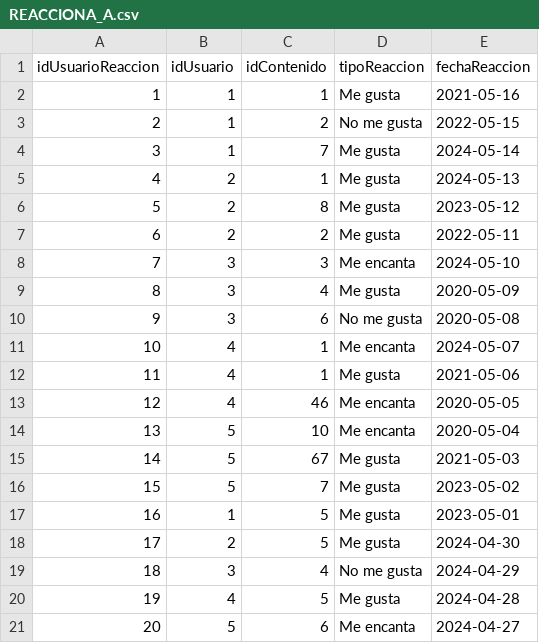
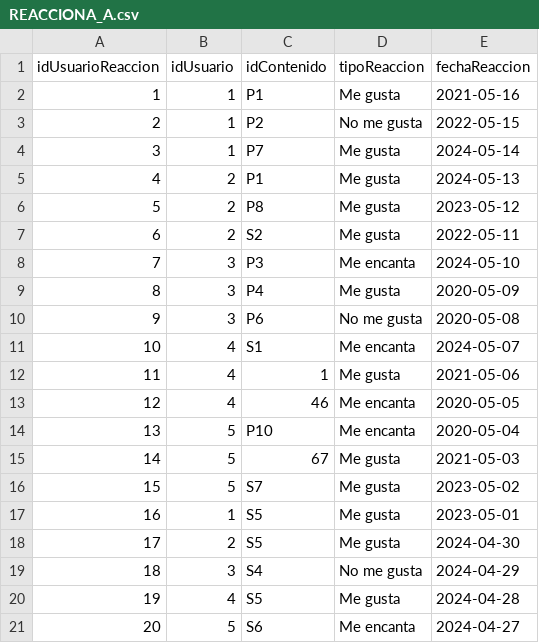
Before and after one commit to camilodelgado23/Archivos.csv, a CSV file: REACCIONA_A.csv, drawn as a sheet.

Commit message:
Update REACCIONA_A.csv

```diff
--- a/REACCIONA_A.csv
+++ b/REACCIONA_A.csv
@@ -1,21 +1,21 @@
 idUsuarioReaccion,idUsuario,idContenido,tipoReaccion,fechaReaccion
-1,1,1,Me gusta,2021-05-16
-2,1,2,No me gusta,2022-05-15
-3,1,7,Me gusta,2024-05-14
-4,2,1,Me gusta,2024-05-13
-5,2,8,Me gusta,2023-05-12
-6,2,2,Me gusta,2022-05-11
-7,3,3,Me encanta,2024-05-10
-8,3,4,Me gusta,2020-05-09
-9,3,6,No me gusta,2020-05-08
-10,4,1,Me encanta,2024-05-07
+1,1,P1,Me gusta,2021-05-16
+2,1,P2,No me gusta,2022-05-15
+3,1,P7,Me gusta,2024-05-14
+4,2,P1,Me gusta,2024-05-13
+5,2,P8,Me gusta,2023-05-12
+6,2,S2,Me gusta,2022-05-11
+7,3,P3,Me encanta,2024-05-10
+8,3,P4,Me gusta,2020-05-09
+9,3,P6,No me gusta,2020-05-08
+10,4,S1,Me encanta,2024-05-07
 11,4,1,Me gusta,2021-05-06
 12,4,46,Me encanta,2020-05-05
-13,5,10,Me encanta,2020-05-04
+13,5,P10,Me encanta,2020-05-04
 14,5,67,Me gusta,2021-05-03
-15,5,7,Me gusta,2023-05-02
-16,1,5,Me gusta,2023-05-01
-17,2,5,Me gusta,2024-04-30
-18,3,4,No me gusta,2024-04-29
-19,4,5,Me gusta,2024-04-28
-20,5,6,Me encanta,2024-04-27
+15,5,S7,Me gusta,2023-05-02
+16,1,S5,Me gusta,2023-05-01
+17,2,S5,Me gusta,2024-04-30
+18,3,S4,No me gusta,2024-04-29
+19,4,S5,Me gusta,2024-04-28
+20,5,S6,Me encanta,2024-04-27
```
